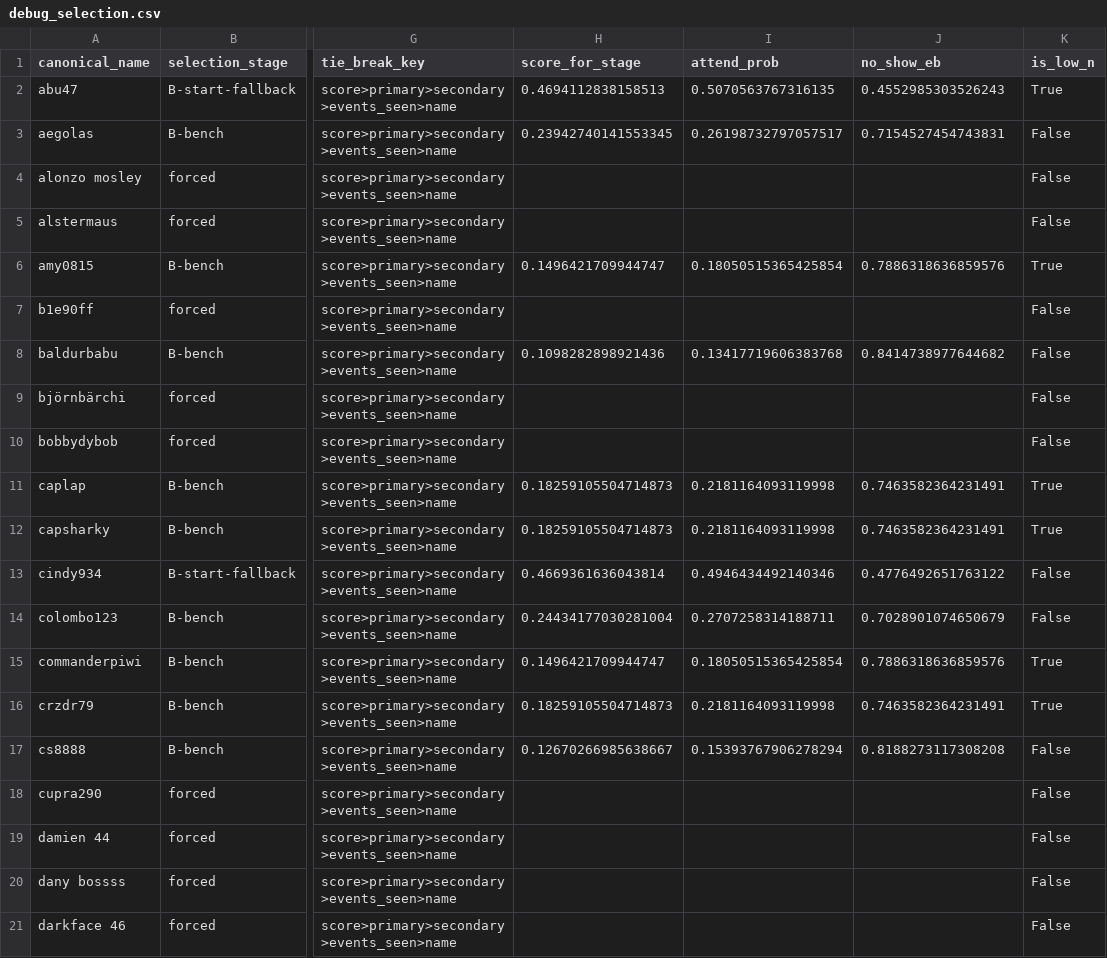
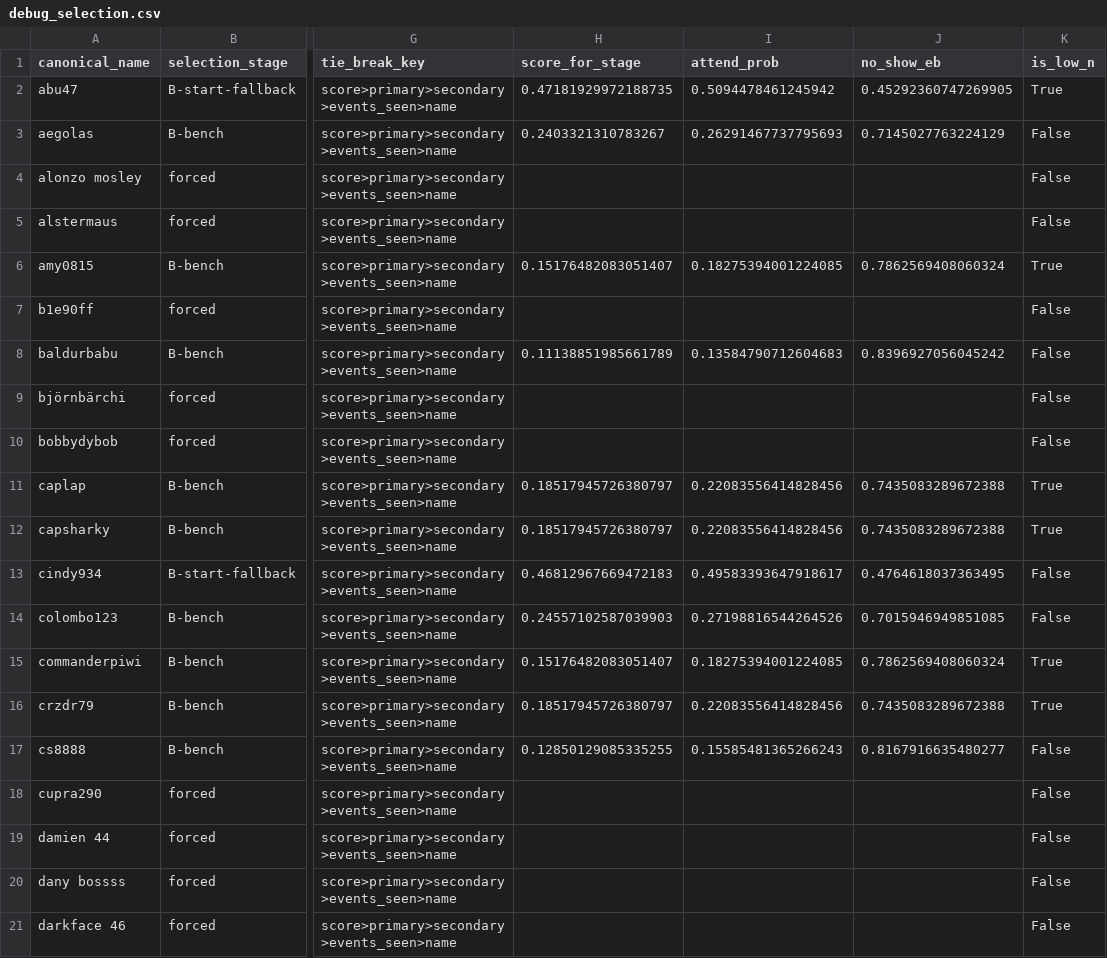
Before and after one commit to its-h4k1/desert-storm-roster-optimizer, a CSV file: out/debug_selection.csv, drawn as a sheet; only a part is shown, gaps mark what is left out; the diff covers the shown part only; the diff names each change by its address in the sheet, - before the commit and + after, or states it on an @@ line.

```diff
--- a/out/debug_selection.csv
+++ b/out/debug_selection.csv
-H2 (score_for_stage): 0.4694112838158513
+H2 (score_for_stage): 0.47181929972188735
-I2 (attend_prob): 0.5070563767316135
+I2 (attend_prob): 0.5094478461245942
-J2 (no_show_eb): 0.4552985303526243
+J2 (no_show_eb): 0.45292360747269905
-H3 (score_for_stage): 0.23942740141553345
+H3 (score_for_stage): 0.2403321310783267
-I3 (attend_prob): 0.26198732797057517
+I3 (attend_prob): 0.26291467737795693
-J3 (no_show_eb): 0.7154527454743831
+J3 (no_show_eb): 0.7145027763224129
-H6 (score_for_stage): 0.1496421709944747
+H6 (score_for_stage): 0.15176482083051407
-I6 (attend_prob): 0.18050515365425854
+I6 (attend_prob): 0.18275394001224085
-J6 (no_show_eb): 0.7886318636859576
+J6 (no_show_eb): 0.7862569408060324
-H8 (score_for_stage): 0.1098282898921436
+H8 (score_for_stage): 0.11138851985661789
-I8 (attend_prob): 0.13417719606383768
+I8 (attend_prob): 0.13584790712604683
-J8 (no_show_eb): 0.8414738977644682
+J8 (no_show_eb): 0.8396927056045242
-H11:H12 (score_for_stage): 0.18259105504714873
+H11:H12 (score_for_stage): 0.18517945726380797
-I11:I12 (attend_prob): 0.2181164093119998
+I11:I12 (attend_prob): 0.22083556414828456
-J11:J12 (no_show_eb): 0.7463582364231491
+J11:J12 (no_show_eb): 0.7435083289672388
-H13 (score_for_stage): 0.4669361636043814
+H13 (score_for_stage): 0.46812967669472183
-I13 (attend_prob): 0.4946434492140346
+I13 (attend_prob): 0.49583393647918617
-J13 (no_show_eb): 0.4776492651763122
+J13 (no_show_eb): 0.4764618037363495
-H14 (score_for_stage): 0.24434177030281004
+H14 (score_for_stage): 0.24557102587039903
-I14 (attend_prob): 0.2707258314188711
+I14 (attend_prob): 0.27198816544264526
-J14 (no_show_eb): 0.7028901074650679
+J14 (no_show_eb): 0.7015946949851085
-H15 (score_for_stage): 0.1496421709944747
+H15 (score_for_stage): 0.15176482083051407
-I15 (attend_prob): 0.18050515365425854
+I15 (attend_prob): 0.18275394001224085
-J15 (no_show_eb): 0.7886318636859576
+J15 (no_show_eb): 0.7862569408060324
-H16 (score_for_stage): 0.18259105504714873
+H16 (score_for_stage): 0.18517945726380797
-I16 (attend_prob): 0.2181164093119998
+I16 (attend_prob): 0.22083556414828456
-J16 (no_show_eb): 0.7463582364231491
+J16 (no_show_eb): 0.7435083289672388
-H17 (score_for_stage): 0.12670266985638667
+H17 (score_for_stage): 0.12850129085335255
-I17 (attend_prob): 0.15393767906278294
+I17 (attend_prob): 0.15585481365266243
-J17 (no_show_eb): 0.8188273117308208
+J17 (no_show_eb): 0.8167916635480277
```
Also changed, not shown: 1 removed row and 148 edited cells elsewhere in this file, docs/out/latest.csv, out/debug_attendance.csv, 5 other files.
